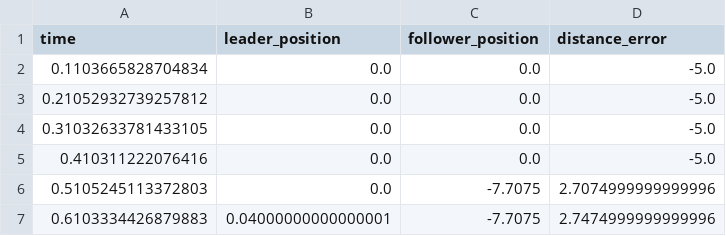
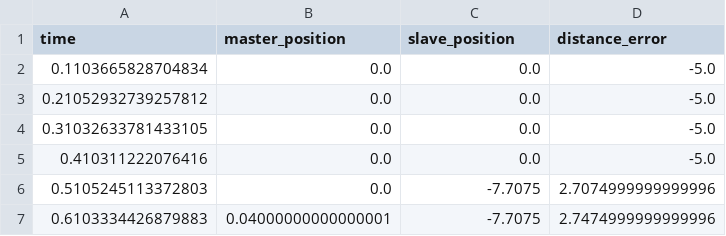
Before and after one commit to marsap2003-hue/PlatoonXlrt, a CSV file: gazebo_platooning_data.csv, drawn as a sheet; only a part is shown.

```diff
--- a/gazebo_platooning_data.csv
+++ b/gazebo_platooning_data.csv
@@ -1,2 +1,2 @@
-time,leader_position,follower_position,distance_error
+time,master_position,slave_position,distance_error
 0.1103665828704834,0.0,0.0,-5.0
```
Also changed, not shown: platooning_data.csv, platooning_data_packet_loss.csv, 1 other file.
